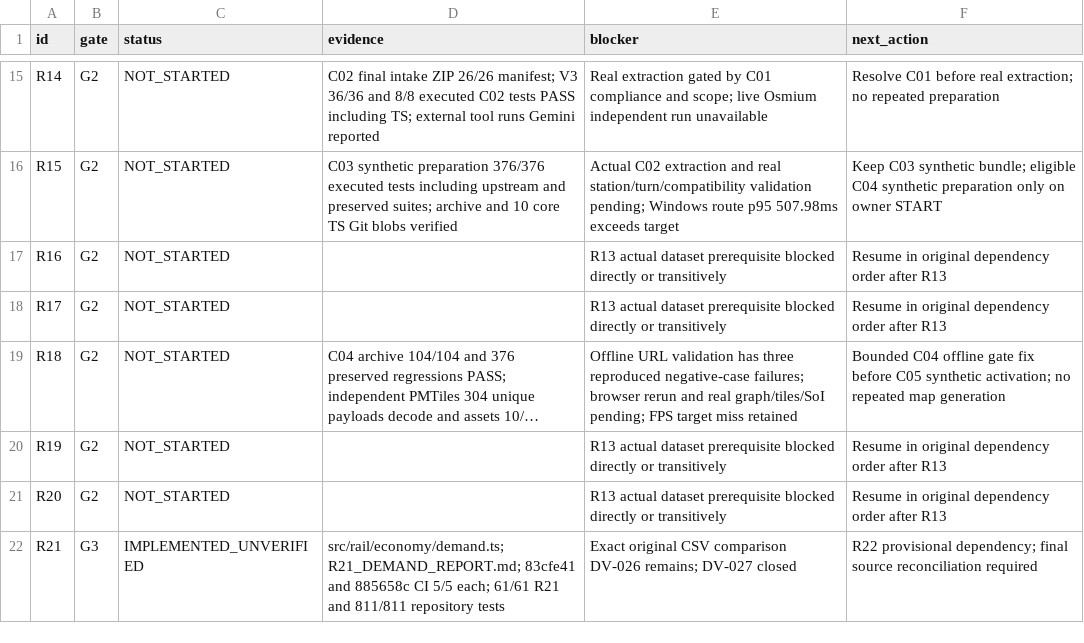
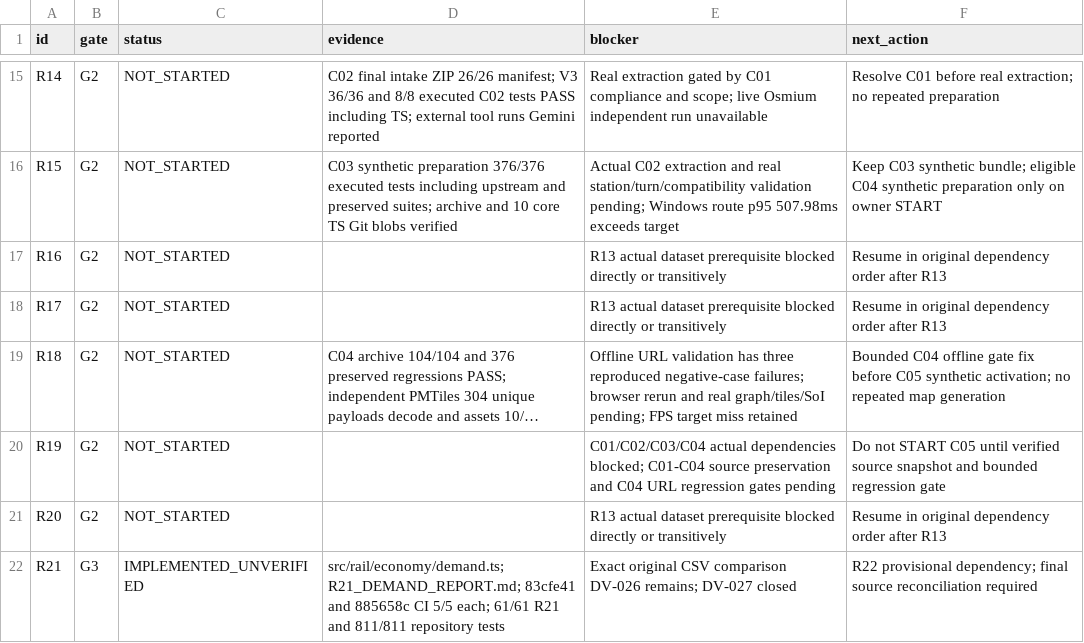
Before and after one commit to S2zxx0zxx/Railway-Ceo-, a CSV file: docs/railway/EXECUTION_LEDGER.csv, drawn as a sheet; only a part is shown, gaps mark what is left out; long unchanged cells end in …; the diff names each change by its address in the sheet, - before the commit and + after, or states it on an @@ line.

```diff
--- a/docs/railway/EXECUTION_LEDGER.csv
+++ b/docs/railway/EXECUTION_LEDGER.csv
-E20 (blocker): R13 actual dataset prerequisite blocked directly or transitively
+E20 (blocker): C01/C02/C03/C04 actual dependencies blocked; C01-C04 source preservation and C04 URL regression gates pending
-F20 (next_action): Resume in original dependency order after R13
+F20 (next_action): Do not START C05 until verified source snapshot and bounded regression gate
```
Also changed, not shown: docs/railway/REMAINING_IMPLEMENTATION_LEDGER.csv, 3 other files.
